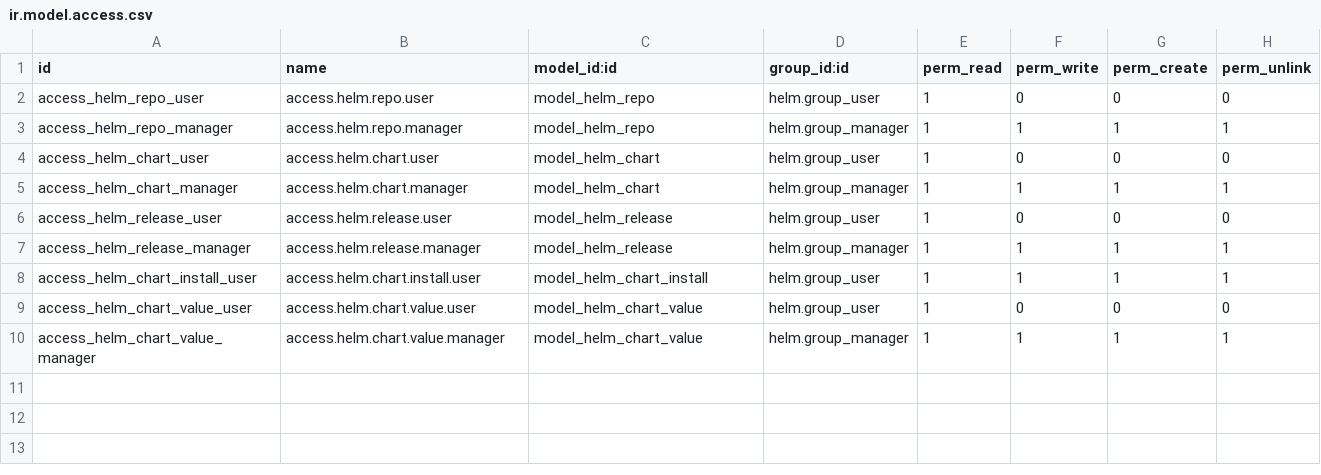
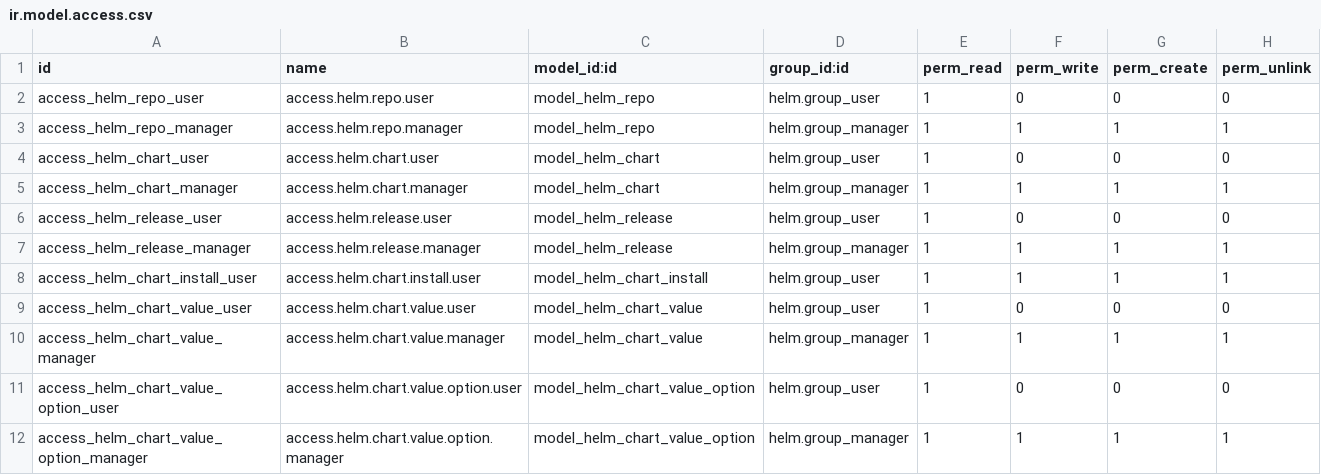
Before and after one commit to Mint-System/Odoo-Apps-Connector, a CSV file: helm/security/ir.model.access.csv, drawn as a sheet; the diff names each change by its address in the sheet, - before the commit and + after, or states it on an @@ line.

Commit message:
feat(helm): introduce predefined and dynamic chart values with UI and data seeding
- Split chart values into dynamic (computed) and predefined (template) values with new `value_ids` and `release_value_ids` fields
- Implement `helm.chart.value.option` model for selectable value options with unique constraints
- Add form view for chart values with proper context handling for option creation
- Introduce predefined values section in chart view to manage template-level defaults
- Migrate demo data to use predefined products and charts, removing duplicates
- Add initial data for kubernetes-build repo, odoo chart, and related products with image option
- Update partner demo to reference new product records instead of demo-specific ones
- Enhance security rules for new value option model
- Improve field labels and help texts for better usability
- Modernize notification action with enabled reload functionality

```diff
--- a/helm/security/ir.model.access.csv
+++ b/helm/security/ir.model.access.csv
+row 11: access_helm_chart_value_option_user | access.helm.chart.value.option.user | model_helm_chart_value_option | helm.group_user | 1 | 0 | 0 | 0
+row 12: access_helm_chart_value_option_manager | access.helm.chart.value.option.manager | model_helm_chart_value_option | helm.group_manager | 1 | 1 | 1 | 1
```
Also changed, not shown: 10 other files.
